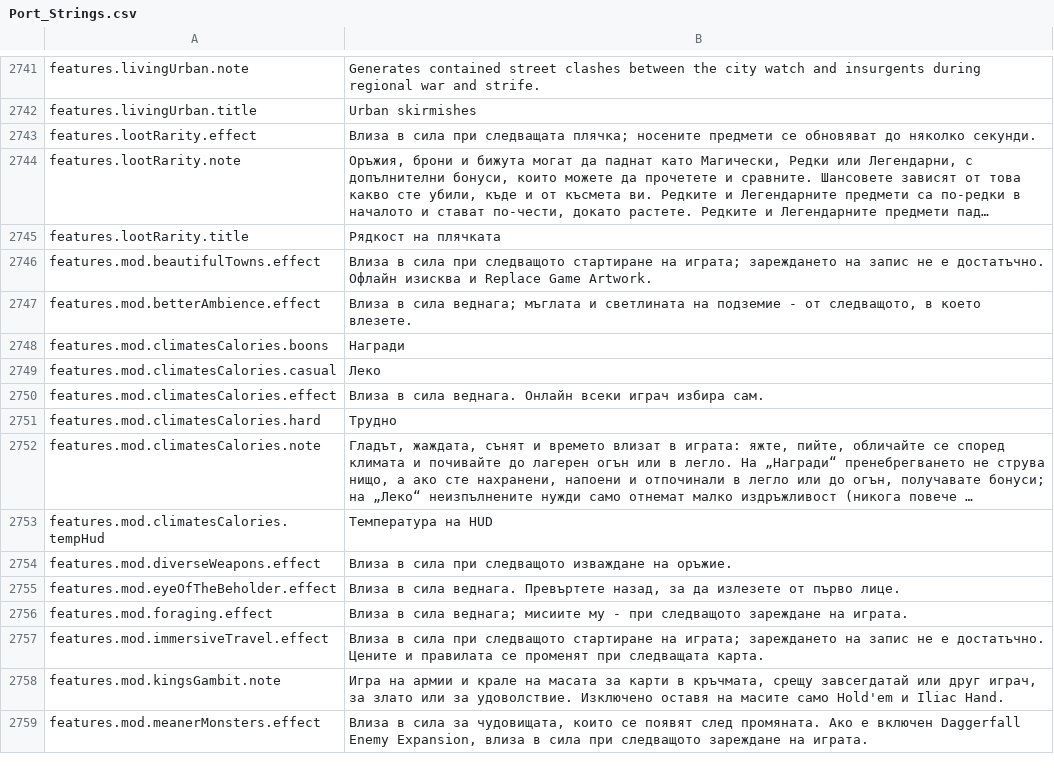
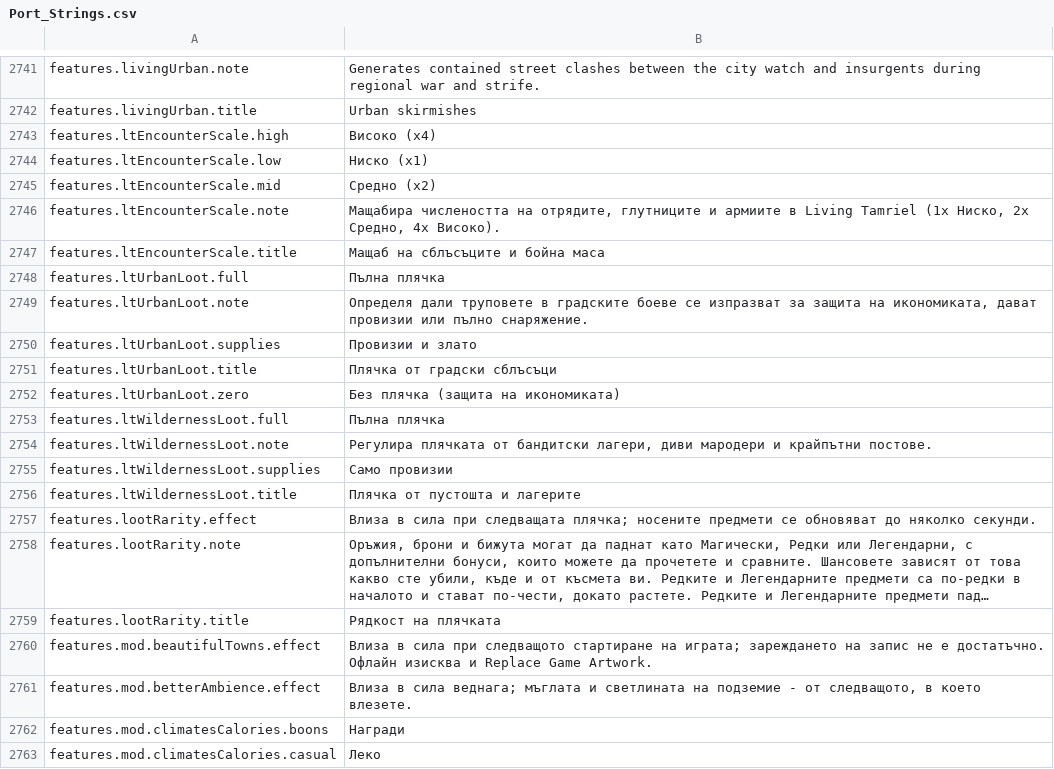
Before and after one commit to Chuz13/daggerfall-forever, a CSV file: locales/bg/Port_Strings.csv, drawn as a sheet; only a part is shown, gaps mark what is left out; the shorter side is filled out with more unchanged rows; long unchanged cells end in …; the diff names each change by its address in the sheet, - before the commit and + after, or states it on an @@ line.

```diff
--- a/locales/bg/Port_Strings.csv
+++ b/locales/bg/Port_Strings.csv
+row 2743: features.ltEncounterScale.high | Високо (x4)
+row 2744: features.ltEncounterScale.low | Ниско (x1)
+row 2745: features.ltEncounterScale.mid | Средно (x2)
+row 2746: features.ltEncounterScale.note | Мащабира числеността на отрядите, глутниците и армиите в Living Tamriel (1x Ниско, 2x Средно, 4x Високо).
+row 2747: features.ltEncounterScale.title | Мащаб на сблъсъците и бойна маса
+row 2748: features.ltUrbanLoot.full | Пълна плячка
+row 2749: features.ltUrbanLoot.note | Определя дали труповете в градските боеве се изпразват за защита на икономиката, дават провизии или пълно снаряжение.
+row 2750: features.ltUrbanLoot.supplies | Провизии и злато
+row 2751: features.ltUrbanLoot.title | Плячка от градски сблъсъци
+row 2752: features.ltUrbanLoot.zero | Без плячка (защита на икономиката)
+row 2753: features.ltWildernessLoot.full | Пълна плячка
+row 2754: features.ltWildernessLoot.note | Регулира плячката от бандитски лагери, диви мародери и крайпътни постове.
+row 2755: features.ltWildernessLoot.supplies | Само провизии
+row 2756: features.ltWildernessLoot.title | Плячка от пустошта и лагерите
```
Also changed, not shown: locales/el/Port_Strings.csv, locales/fr/Port_Strings.csv, 21 other files.
